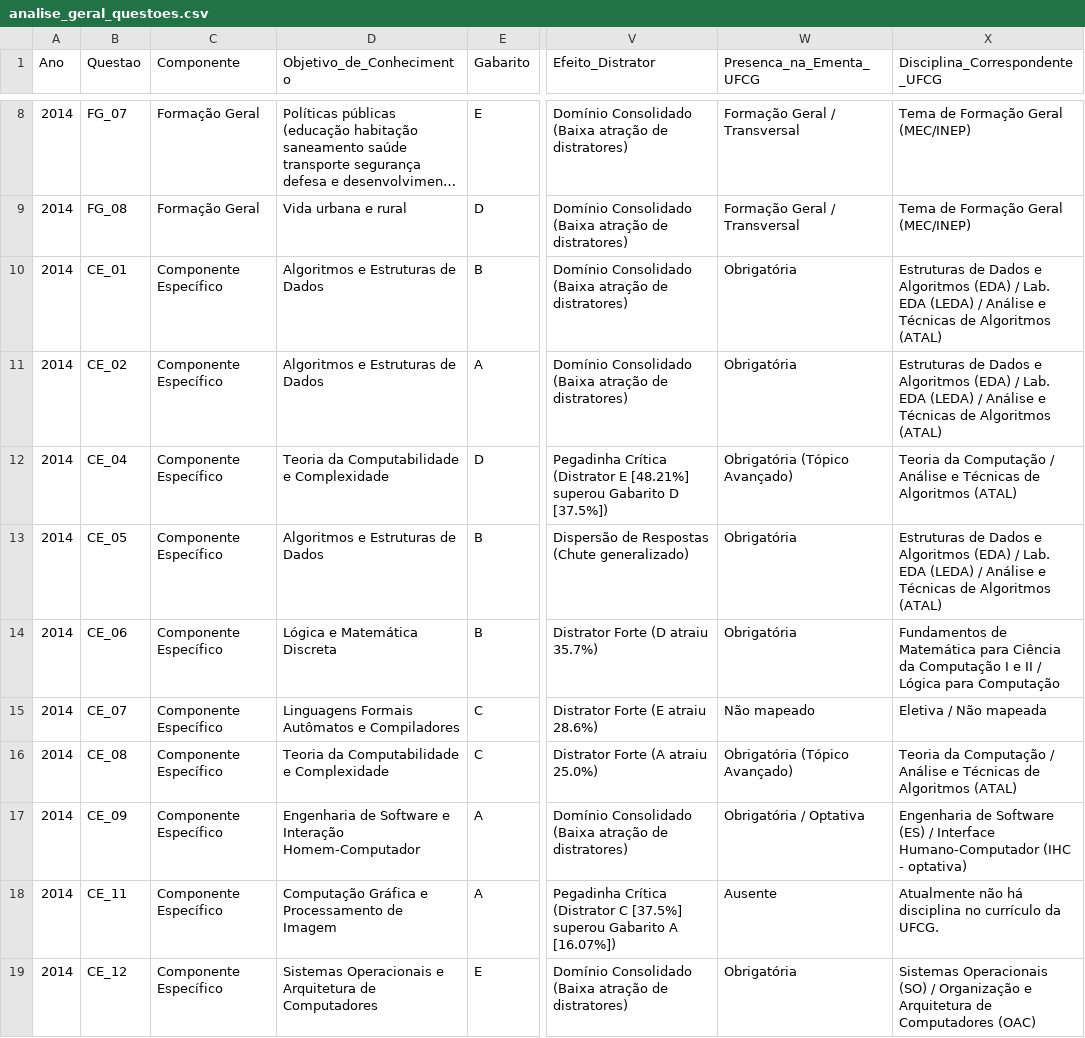
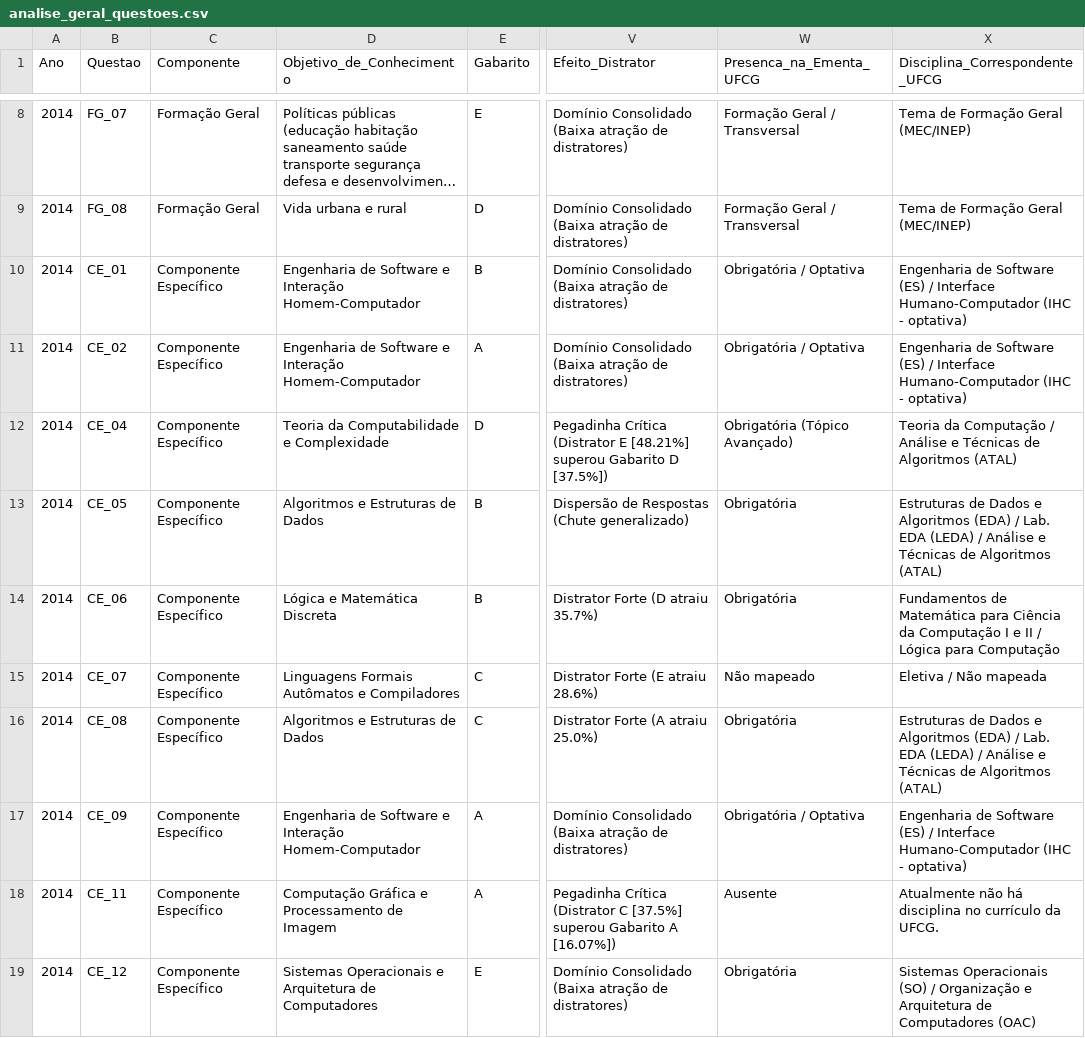
Before and after one commit to gabrizl/enade, a CSV file: relatorios_csv/analise_geral_questoes.csv, drawn as a sheet; only a part is shown, gaps mark what is left out; long unchanged cells end in …; the diff names each change by its address in the sheet, - before the commit and + after, or states it on an @@ line.

```diff
--- a/relatorios_csv/analise_geral_questoes.csv
+++ b/relatorios_csv/analise_geral_questoes.csv
-D10:D11 (Objetivo_de_Conhecimento): Algoritmos e Estruturas de Dados
+D10:D11 (Objetivo_de_Conhecimento): Engenharia de Software e Interação Homem-Computador
-W10:W11 (Presenca_na_Ementa_UFCG): Obrigatória
+W10:W11 (Presenca_na_Ementa_UFCG): Obrigatória / Optativa
-X10:X11 (Disciplina_Correspondente_UFCG): Estruturas de Dados e Algoritmos (EDA) / Lab. EDA (LEDA) / Análise e Técnicas de Algoritmos (ATAL)
+X10:X11 (Disciplina_Correspondente_UFCG): Engenharia de Software (ES) / Interface Humano-Computador (IHC - optativa)
-D16 (Objetivo_de_Conhecimento): Teoria da Computabilidade e Complexidade
+D16 (Objetivo_de_Conhecimento): Algoritmos e Estruturas de Dados
-W16 (Presenca_na_Ementa_UFCG): Obrigatória (Tópico Avançado)
+W16 (Presenca_na_Ementa_UFCG): Obrigatória
-X16 (Disciplina_Correspondente_UFCG): Teoria da Computação / Análise…
+X16 (Disciplina_Correspondente_UFCG): Estruturas de Dados e Algoritmos (EDA) / Lab. EDA (LEDA) / Análise…
```
Also changed, not shown: relatorios_csv/Enade_Objetivo_Conhecimento - Enade_Objetivo_Conhecimento.csv, relatorios_csv/comparativo_assuntos_longitudinal.csv, 11 other files.
